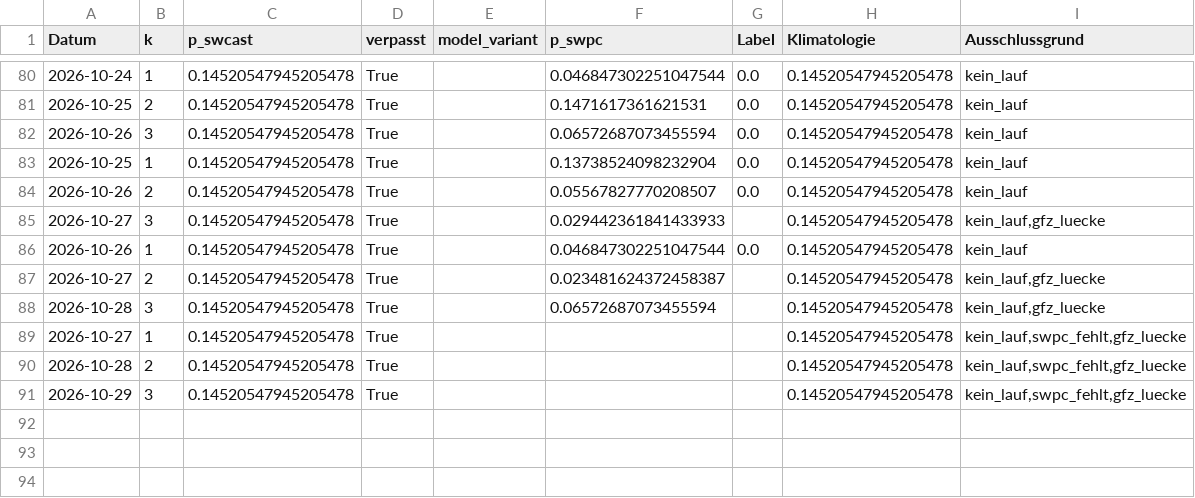
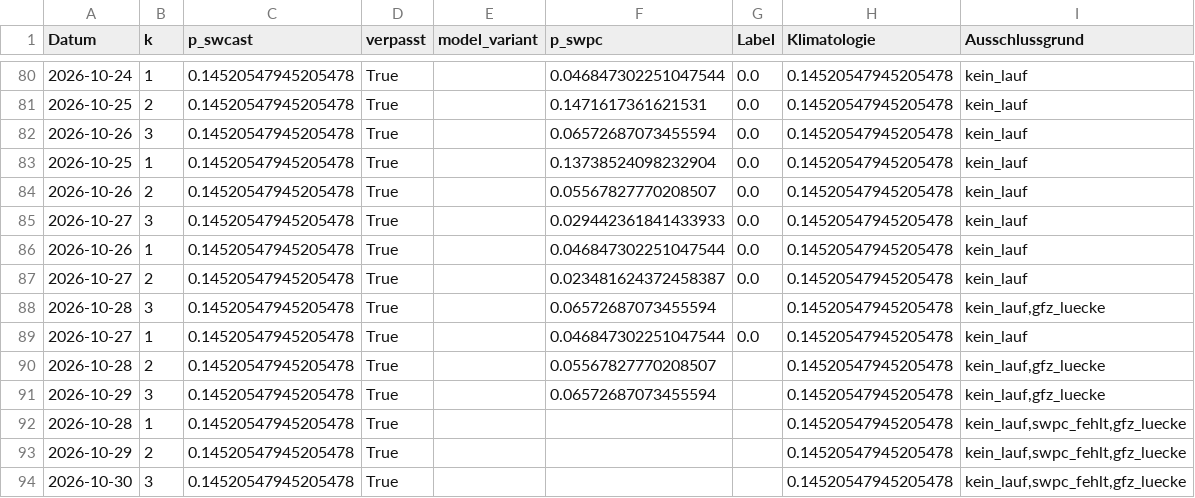
Before and after one commit to Script-hpp/swcast, a CSV file: reports/live_evaluation.csv, drawn as a sheet; only a part is shown, gaps mark what is left out.

```diff
--- a/reports/live_evaluation.csv
+++ b/reports/live_evaluation.csv
@@ -84,8 +84,11 @@ Datum,k,p_swcast,verpasst,model_variant,p_swpc,Label,Klimatologie,Ausschlussgrun
 2026-10-26,2,0.14520547945205478,True,,0.05567827770208507,0.0,0.14520547945205478,kein_lauf
-2026-10-27,3,0.14520547945205478,True,,0.029442361841433933,,0.14520547945205478,"kein_lauf,gfz_luecke"
+2026-10-27,3,0.14520547945205478,True,,0.029442361841433933,0.0,0.14520547945205478,kein_lauf
 2026-10-26,1,0.14520547945205478,True,,0.046847302251047544,0.0,0.14520547945205478,kein_lauf
-2026-10-27,2,0.14520547945205478,True,,0.023481624372458387,,0.14520547945205478,"kein_lauf,gfz_luecke"
+2026-10-27,2,0.14520547945205478,True,,0.023481624372458387,0.0,0.14520547945205478,kein_lauf
 2026-10-28,3,0.14520547945205478,True,,0.06572687073455594,,0.14520547945205478,"kein_lauf,gfz_luecke"
-2026-10-27,1,0.14520547945205478,True,,,,0.14520547945205478,"kein_lauf,swpc_fehlt,gfz_luecke"
-2026-10-28,2,0.14520547945205478,True,,,,0.14520547945205478,"kein_lauf,swpc_fehlt,gfz_luecke"
-2026-10-29,3,0.14520547945205478,True,,,,0.14520547945205478,"kein_lauf,swpc_fehlt,gfz_luecke"
+2026-10-27,1,0.14520547945205478,True,,0.046847302251047544,0.0,0.14520547945205478,kein_lauf
+2026-10-28,2,0.14520547945205478,True,,0.05567827770208507,,0.14520547945205478,"kein_lauf,gfz_luecke"
+2026-10-29,3,0.14520547945205478,True,,0.06572687073455594,,0.14520547945205478,"kein_lauf,gfz_luecke"
+2026-10-28,1,0.14520547945205478,True,,,,0.14520547945205478,"kein_lauf,swpc_fehlt,gfz_luecke"
+2026-10-29,2,0.14520547945205478,True,,,,0.14520547945205478,"kein_lauf,swpc_fehlt,gfz_luecke"
+2026-10-30,3,0.14520547945205478,True,,,,0.14520547945205478,"kein_lauf,swpc_fehlt,gfz_luecke"
```
Also changed, not shown: 46 other files.
